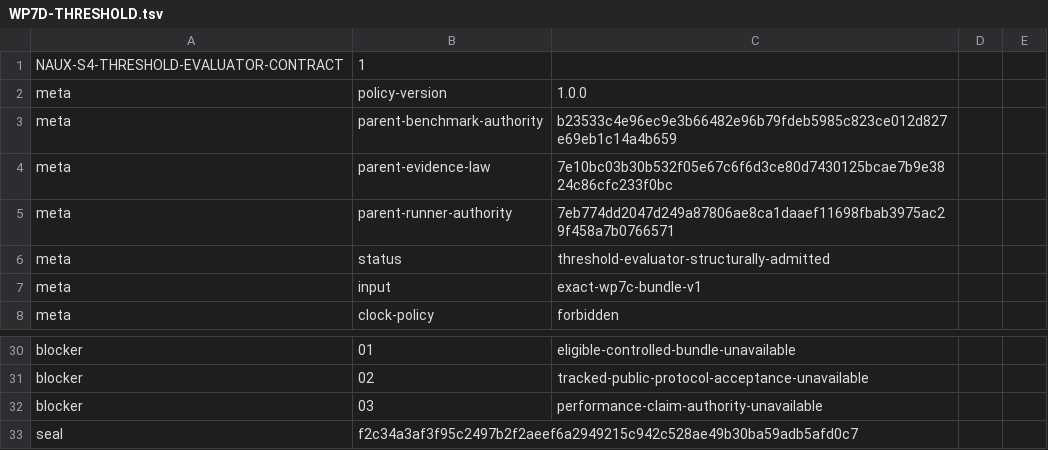
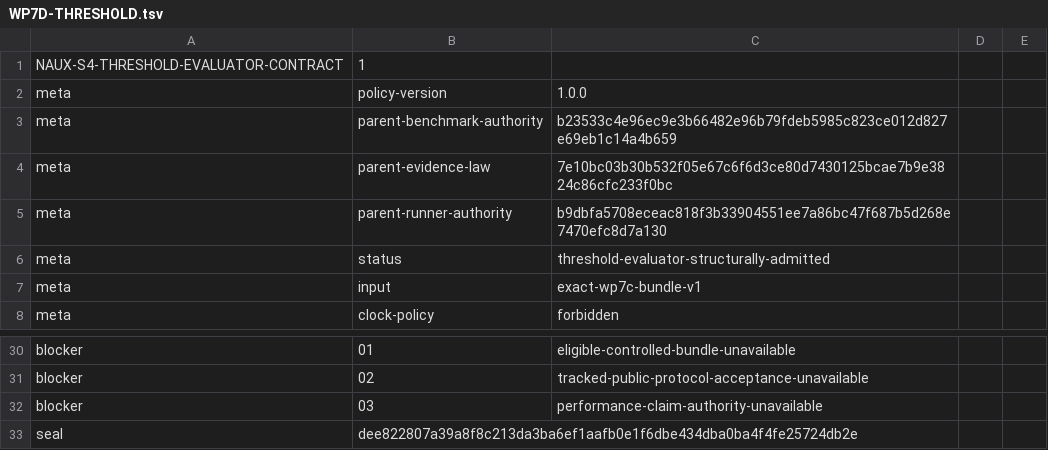
Before and after one commit to x2t8/Naux, a TSV file: distribution/s4-performance/WP7D-THRESHOLD.tsv, drawn as a sheet; only a part is shown, gaps mark what is left out.

```diff
--- a/distribution/s4-performance/WP7D-THRESHOLD.tsv
+++ b/distribution/s4-performance/WP7D-THRESHOLD.tsv
@@ -4,3 +4,3 @@ meta	parent-benchmark-authority	b23533c4e96ec9e3b66482e96b79fdeb5985c823ce012d82
 meta	parent-evidence-law	7e10bc03b30b532f05e67c6f6d3ce80d7430125bcae7b9e3824c86cfc233f0bc
-meta	parent-runner-authority	7eb774dd2047d249a87806ae8ca1daaef11698fbab3975ac29f458a7b0766571
+meta	parent-runner-authority	b9dbfa5708eceac818f3b33904551ee7a86bc47f687b5d268e7470efc8d7a130
 meta	status	threshold-evaluator-structurally-admitted
@@ -32,2 +32,2 @@ blocker	02	tracked-public-protocol-acceptance-unavailable
 blocker	03	performance-claim-authority-unavailable
-seal	f2c34a3af3f95c2497b2f2aeef6a2949215c942c528ae49b30ba59adb5afd0c7
+seal	dee822807a39a8f8c213da3ba6ef1aafb0e1f6dbe434dba0ba4f4fe25724db2e
```
Also changed, not shown: distribution/s4-performance/WP7C-AUTHORITY.tsv, distribution/s4-performance/WP7D-AUTHORITY.tsv, 6 other files.
